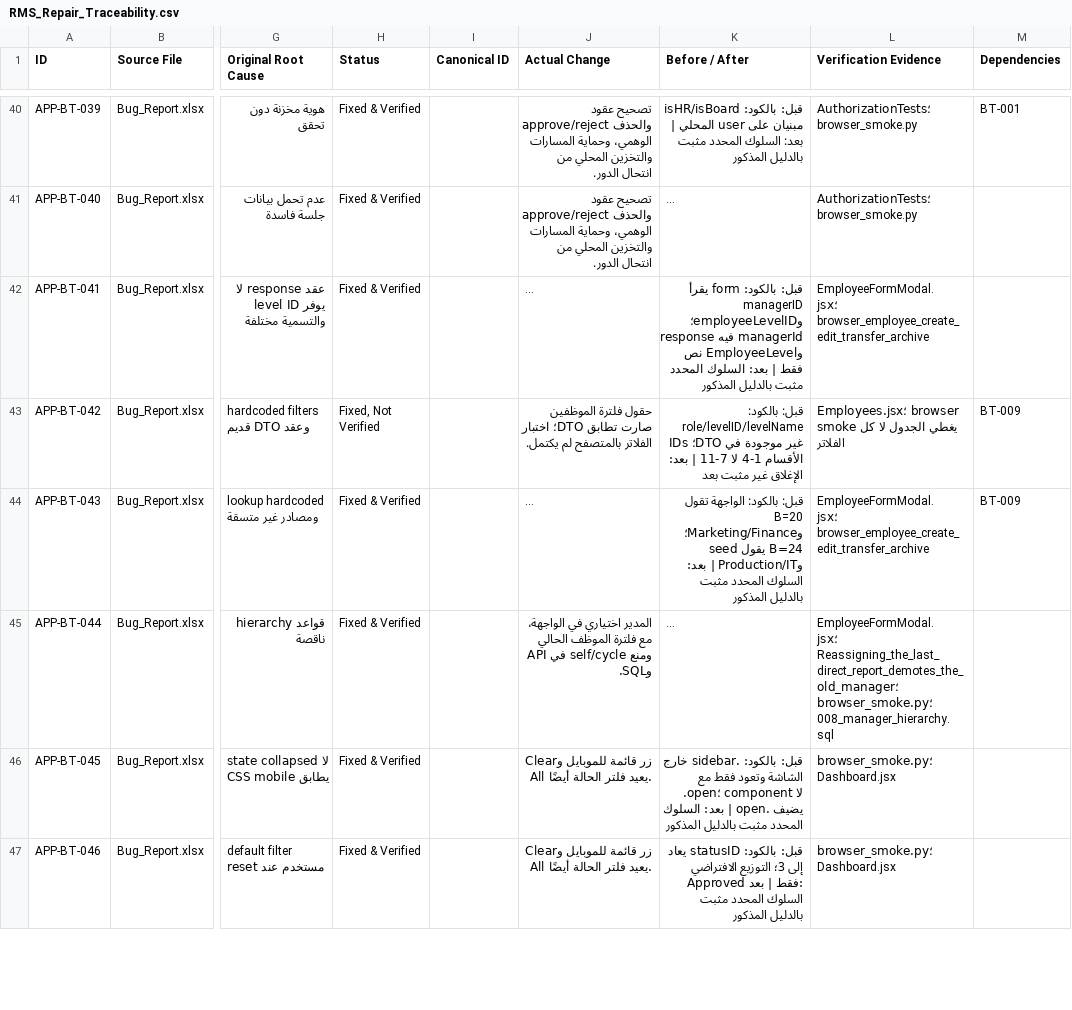
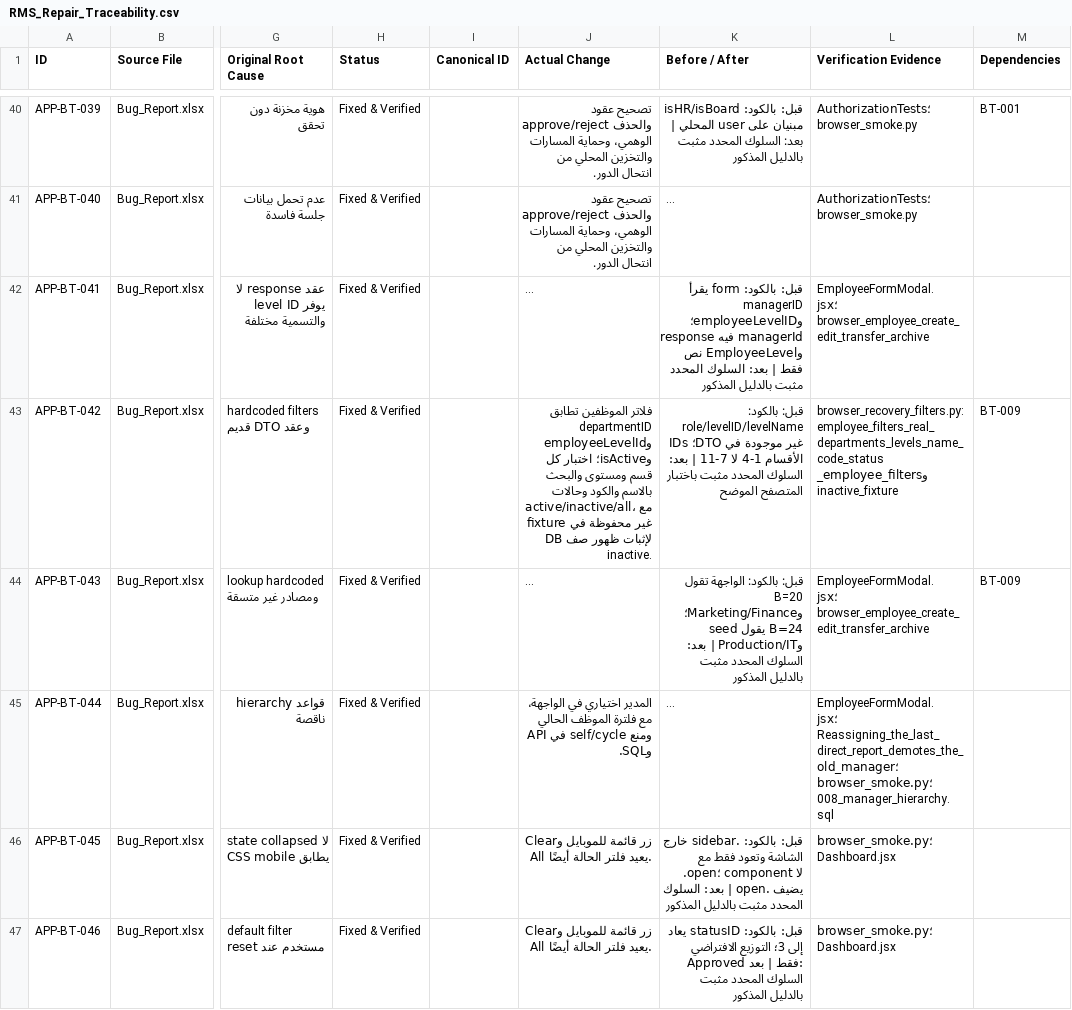
Before and after one commit to ZeyadRadwan-hub/RMS-System, a CSV file: RMS_Repair_Traceability.csv, drawn as a sheet; only a part is shown, gaps mark what is left out; long unchanged cells end in …; the diff covers the shown part only; the diff names each change by its address in the sheet, - before the commit and + after, or states it on an @@ line.

```diff
--- a/RMS_Repair_Traceability.csv
+++ b/RMS_Repair_Traceability.csv
-H43 (Status): Fixed, Not Verified
+H43 (Status): Fixed & Verified
-J43 (Actual Change): حقول فلترة الموظفين صارت تطابق DTO؛ اختبار الفلاتر بالمتصفح لم يكتمل.
+J43 (Actual Change): فلاتر الموظفين تطابق departmentID وemployeeLevelId وisActive؛ اختبار كل قسم ومستوى والبحث بالاسم والكود وحالات active/inactive/all، مع fixture غير محفوظة في DB لإثبات ظهور صف inactive.
-K43 (Before / After): …| بعد: الإغلاق غير مثبت بعد
+K43 (Before / After): …| بعد: السلوك المحدد مثبت باختبار المتصفح الموضح
-L43 (Verification Evidence): Employees.jsx؛ browser smoke يغطي الجدول لا كل الفلاتر
+L43 (Verification Evidence): browser_recovery_filters.py: employee_filters_real_departments_levels_name_code_status وemployee_filters_inactive_fixture
```
Also changed, not shown: 2 added rows and 53 edited cells elsewhere in this file, RMS_Verification_Matrix.csv, 46 other files.
